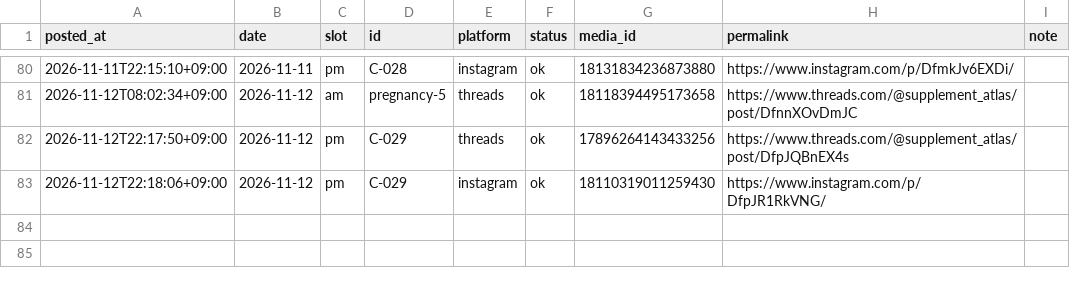
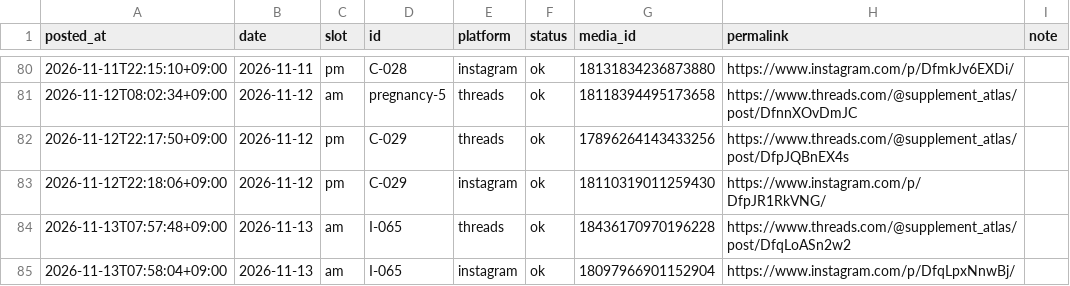
Before and after one commit to supplement-atlas/supplement-atlas-sns, a CSV file: data/log.csv, drawn as a sheet; only a part is shown, gaps mark what is left out; the diff names each change by its address in the sheet, - before the commit and + after, or states it on an @@ line.

```diff
--- a/data/log.csv
+++ b/data/log.csv
+row 84: 2026-11-13T07:57:48+09:00 | 2026-11-13 | am | I-065 | threads | ok | 18436170970196228 | https://www.threads.com/@supplement_atlas/post/DfqLoASn2w2
+row 85: 2026-11-13T07:58:04+09:00 | 2026-11-13 | am | I-065 | instagram | ok | 18097966901152904 | https://www.instagram.com/p/DfqLpxNnwBj/
```
